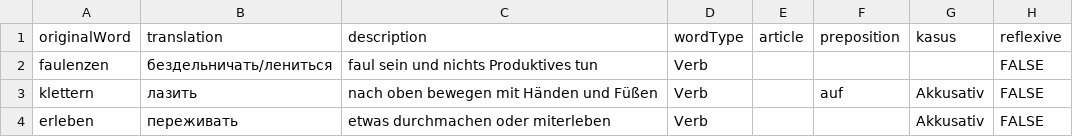
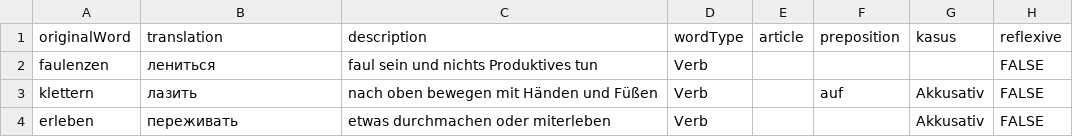
Before and after one commit to AntHavrylov/DeutschWordsLearn-csv, a CSV file: german_default - vocabulary.csv, drawn as a sheet; only a part is shown.

Commit message:
Update german_default - vocabulary.csv

```diff
--- a/german_default - vocabulary.csv
+++ b/german_default - vocabulary.csv
@@ -1,3 +1,3 @@
 originalWord,translation,description,wordType,article,preposition,kasus,reflexive
-faulenzen,бездельничать/лениться,faul sein und nichts Produktives tun,Verb,,,,FALSE
+faulenzen,лениться,faul sein und nichts Produktives tun,Verb,,,,FALSE
 klettern,лазить,nach oben bewegen mit Händen und Füßen,Verb,,auf,Akkusativ,FALSE
```
